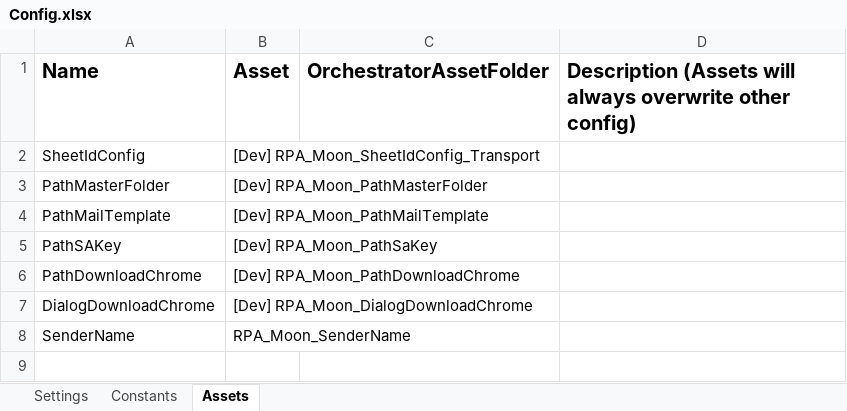
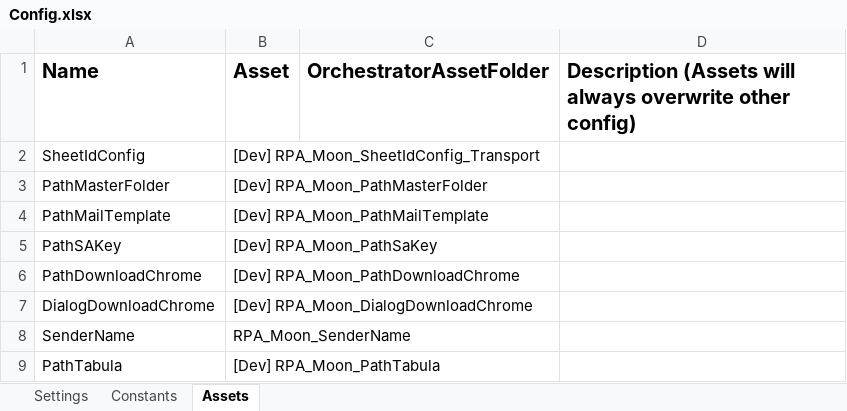
Before and after one commit to v-rifqipinasthika/dataautomation_personal, an Excel workbook: Traveloka_DataAutomation_Portal_IATAID02/Data/Config.xlsx, sheet Assets, drawn as a sheet; values as stored, in another font and other column widths than the file's, no borders; the diff names each change by its address in the sheet, - before the commit and + after, or states it on an @@ line.

```diff
--- a/Traveloka_DataAutomation_Portal_IATAID02/Data/Config.xlsx (sheet Assets)
+++ b/Traveloka_DataAutomation_Portal_IATAID02/Data/Config.xlsx (sheet Assets)
+row 9: PathTabula | [Dev] RPA_Moon_PathTabula
```
Also changed, not shown: 5 other files.
